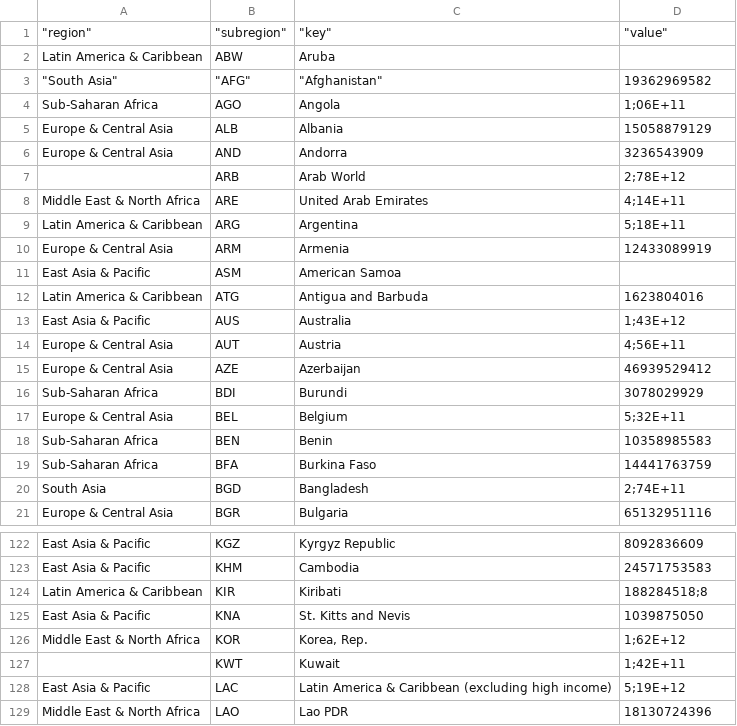
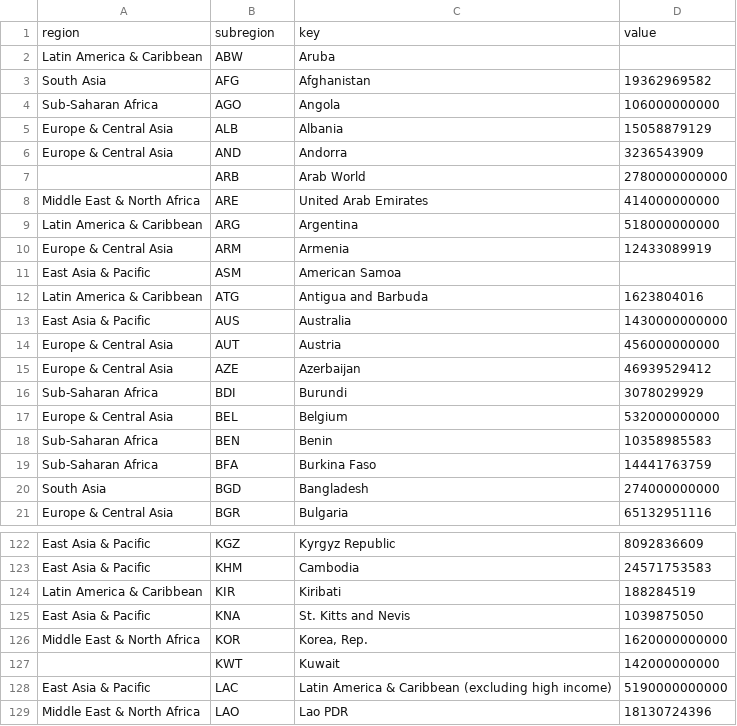
Before and after one commit to jshuabanks/mycourseworkassignment, a CSV file: data.csv, drawn as a sheet; only a part is shown, gaps mark what is left out; removed rows and columns are numbered as before the commit, all else as after; the diff covers the shown part only; the diff names each change by its address in the sheet, - before the commit and + after, or states it on an @@ line.

```diff
--- a/data.csv
+++ b/data.csv
-row 1: "region" | "subregion" | "key" | "value"
+row 1: region | subregion | key | value
-A3: "South Asia"
+A3: South Asia
-B3: "AFG"
+B3: AFG
-C3: "Afghanistan"
+C3: Afghanistan
-D4: 1;06E+11
+D4: 106000000000
-D7: 2;78E+12
+D7: 2780000000000
-D8: 4;14E+11
+D8: 414000000000
-D9: 5;18E+11
+D9: 518000000000
-D13: 1;43E+12
+D13: 1430000000000
-D14: 4;56E+11
+D14: 456000000000
-D17: 5;32E+11
+D17: 532000000000
-D20: 2;74E+11
+D20: 274000000000
-D124: 188284518;8
+D124: 188284519
-D126: 1;62E+12
+D126: 1620000000000
-D127: 1;42E+11
+D127: 142000000000
-D128: 5;19E+12
+D128: 5190000000000
```
Also changed, not shown: 102 edited cells elsewhere in this file.
